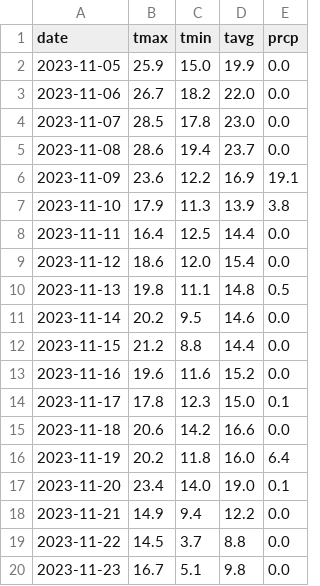
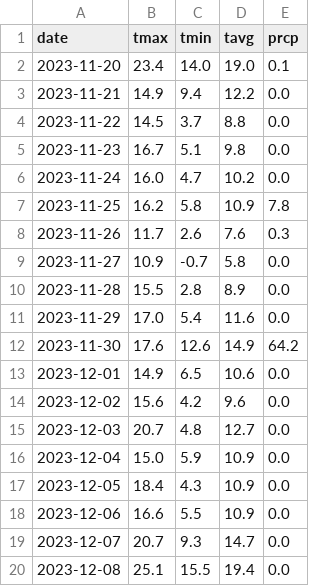
Before and after one commit to gia-nghi159/WeatherForecast, a CSV file: backend/data/meteostat_export.csv, drawn as a sheet; only a part is shown; the shorter side is filled out with more unchanged rows; the diff covers the shown part only.

```diff
--- a/backend/data/meteostat_export.csv
+++ b/backend/data/meteostat_export.csv
@@ -1,17 +1,2 @@
 date,tmax,tmin,tavg,prcp
-2023-11-05,25.9,15.0,19.9,0.0
-2023-11-06,26.7,18.2,22.0,0.0
-2023-11-07,28.5,17.8,23.0,0.0
-2023-11-08,28.6,19.4,23.7,0.0
-2023-11-09,23.6,12.2,16.9,19.1
-2023-11-10,17.9,11.3,13.9,3.8
-2023-11-11,16.4,12.5,14.4,0.0
-2023-11-12,18.6,12.0,15.4,0.0
-2023-11-13,19.8,11.1,14.8,0.5
-2023-11-14,20.2,9.5,14.6,0.0
-2023-11-15,21.2,8.8,14.4,0.0
-2023-11-16,19.6,11.6,15.2,0.0
-2023-11-17,17.8,12.3,15.0,0.1
-2023-11-18,20.6,14.2,16.6,0.0
-2023-11-19,20.2,11.8,16.0,6.4
 2023-11-20,23.4,14.0,19.0,0.1
```
Also changed, not shown: 15 added rows elsewhere in this file, 2 other files.
